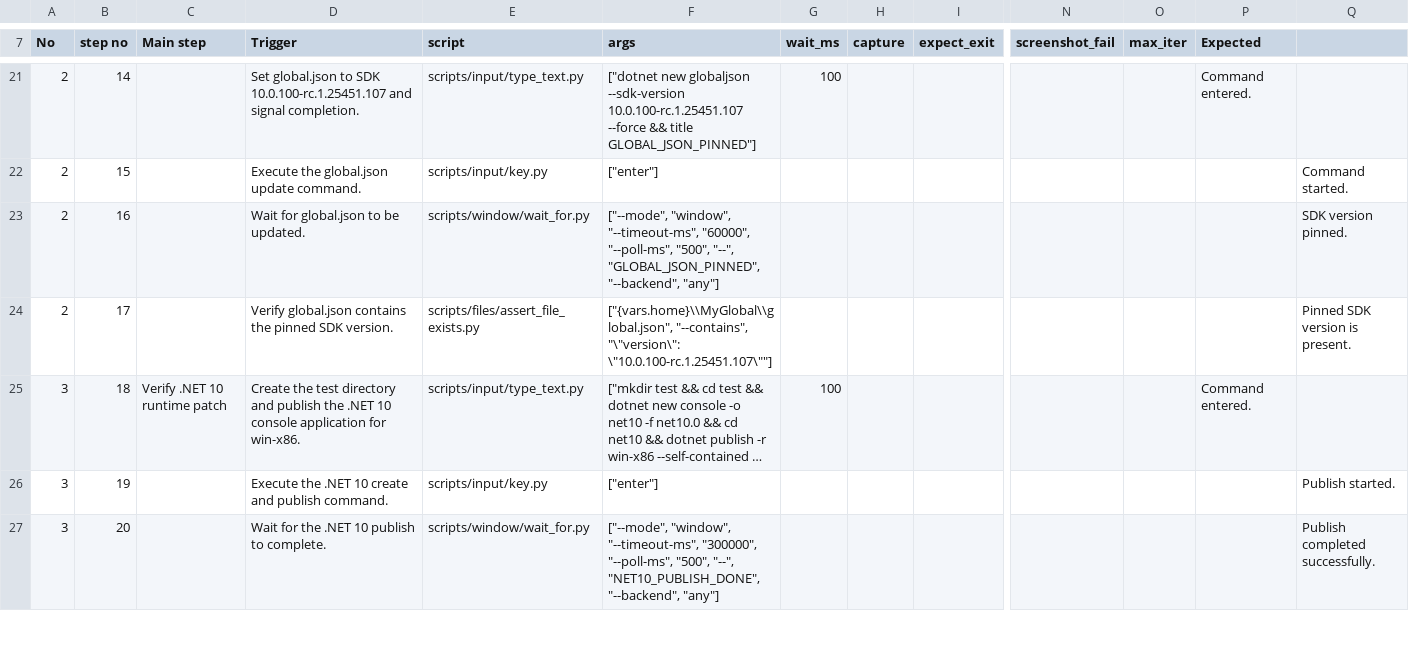
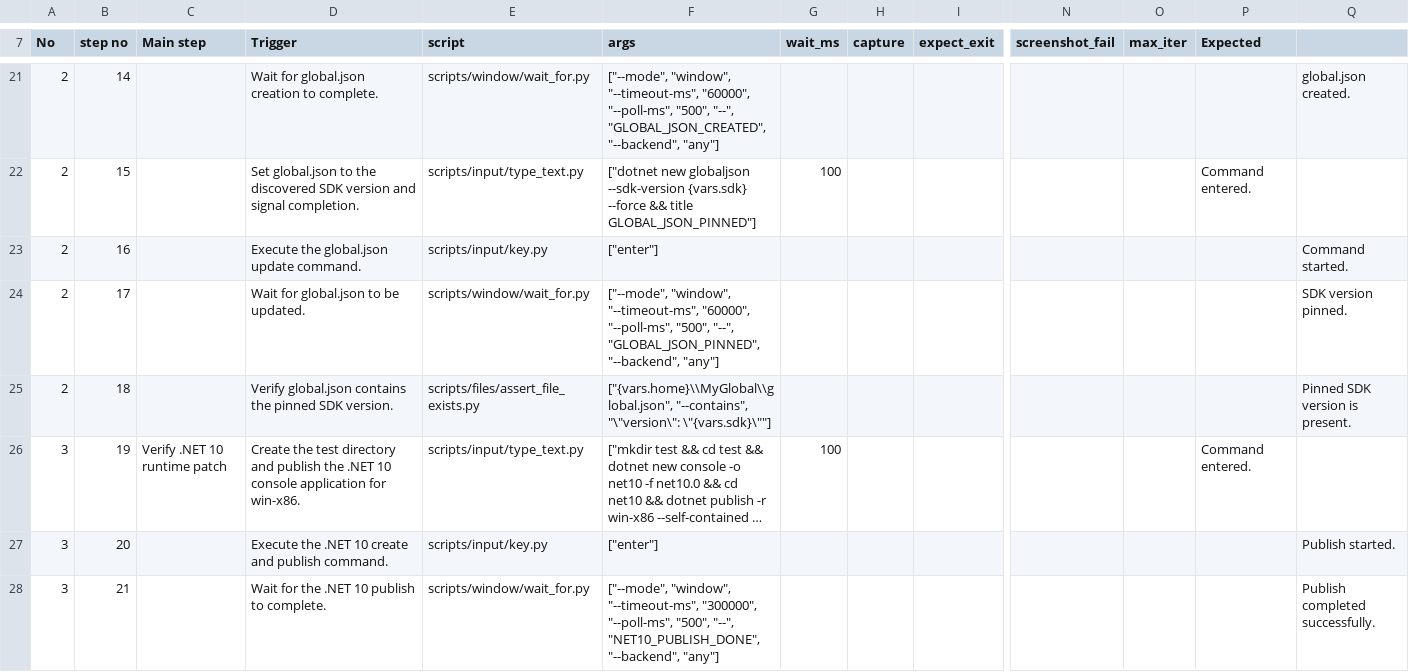
Before and after one commit to zunyangc/UI-automation, a CSV file: test_cases/e2e-2-patch_older_sdk_runtimes.csv, drawn as a sheet; only a part is shown, gaps mark what is left out; long unchanged cells end in …; addresses are those after the commit; rows hold the shown columns only; the diff covers the shown part only; the diff names each change by its address in the sheet, - before the commit and + after, or states it on an @@ line.

```diff
--- a/test_cases/e2e-2-patch_older_sdk_runtimes.csv
+++ b/test_cases/e2e-2-patch_older_sdk_runtimes.csv
-D21 (Trigger): Set global.json to SDK 10.0.100-rc.1.25451.107 and signal completion.
+D21 (Trigger): Wait for global.json creation to complete.
-E21 (script): scripts/input/type_text.py
+E21 (script): scripts/window/wait_for.py
-F21 (args): ["dotnet new globaljson --sdk-version 10.0.100-rc.1.25451.107 --force && title GLOBAL_JSON_PINNED"]
+F21 (args): ["--mode", "window", "--timeout-ms", "60000", "--poll-ms", "500", "--", "GLOBAL_JSON_CREATED", "--backend", "any"]
-G21 (wait_ms): 100
+G21 (wait_ms): (empty)
-P21 (Expected): Command entered.
+P21 (Expected): (empty)
-Q21: (empty)
+Q21: global.json created.
-D22 (Trigger): Execute the global.json update command.
+D22 (Trigger): Set global.json to the discovered SDK version and signal completion.
-E22 (script): scripts/input/key.py
+E22 (script): scripts/input/type_text.py
-F22 (args): ["enter"]
+F22 (args): ["dotnet new globaljson --sdk-version {vars.sdk} --force && title GLOBAL_JSON_PINNED"]
-G22 (wait_ms): (empty)
+G22 (wait_ms): 100
-P22 (Expected): (empty)
+P22 (Expected): Command entered.
-Q22: Command started.
+Q22: (empty)
-D23 (Trigger): Wait for global.json to be updated.
+D23 (Trigger): Execute the global.json update command.
-E23 (script): scripts/window/wait_for.py
+E23 (script): scripts/input/key.py
-F23 (args): ["--mode", "window", "--timeout-ms", "60000", "--poll-ms", "500", "--", "GLOBAL_JSON_PINNED", "--backend", "any"]
+F23 (args): ["enter"]
-Q23: SDK version pinned.
+Q23: Command started.
-D24 (Trigger): Verify global.json contains the pinned SDK version.
+D24 (Trigger): Wait for global.json to be updated.
-E24 (script): scripts/files/assert_file_exists.py
+E24 (script): scripts/window/wait_for.py
-F24 (args): ["{vars.home}\\MyGlobal\\global.json", "--contains", "\"version\": \"10.0.100-rc.1.25451.107\""]
+F24 (args): ["--mode", "window", "--timeout-ms", "60000", "--poll-ms", "500", "--", "GLOBAL_JSON_PINNED", "--backend", "any"]
-Q24: Pinned SDK version is present.
+Q24: SDK version pinned.
+row 25: 2 | 18 |  | Verify global.json contains the pinned SDK version. | scripts/files/assert_file_exists.py | ["{vars.home}\\MyGlobal\\global.json", "--contains", "\"version\": \"{vars.sdk}\""] |  |  |  |  |  |  | Pinned SDK version is present.
-B26 (step no): 18
+B26 (step no): 19
-B27 (step no): 19
+B27 (step no): 20
-B28 (step no): 20
+B28 (step no): 21
```
Also changed, not shown: 1 added row, 1 removed row and 45 edited cells elsewhere in this file, test_cases/e2e-10-dotnet_test_explorer.csv, test_cases/e2e-16-lower_version_build.csv, 7 other files.
